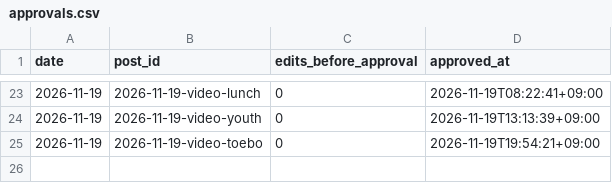
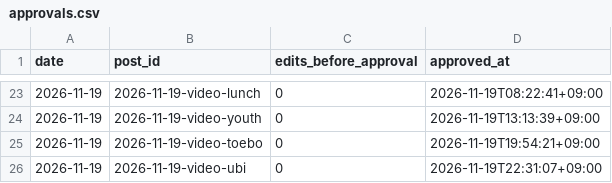
Before and after one commit to vmvm0406/tokenwar-agent, a CSV file: data/approvals.csv, drawn as a sheet; only a part is shown, gaps mark what is left out; the diff names each change by its address in the sheet, - before the commit and + after, or states it on an @@ line.

```diff
--- a/data/approvals.csv
+++ b/data/approvals.csv
+row 26: 2026-11-19 | 2026-11-19-video-ubi | 0 | 2026-11-19T22:31:07+09:00
```
Also changed, not shown: 4 other files.
